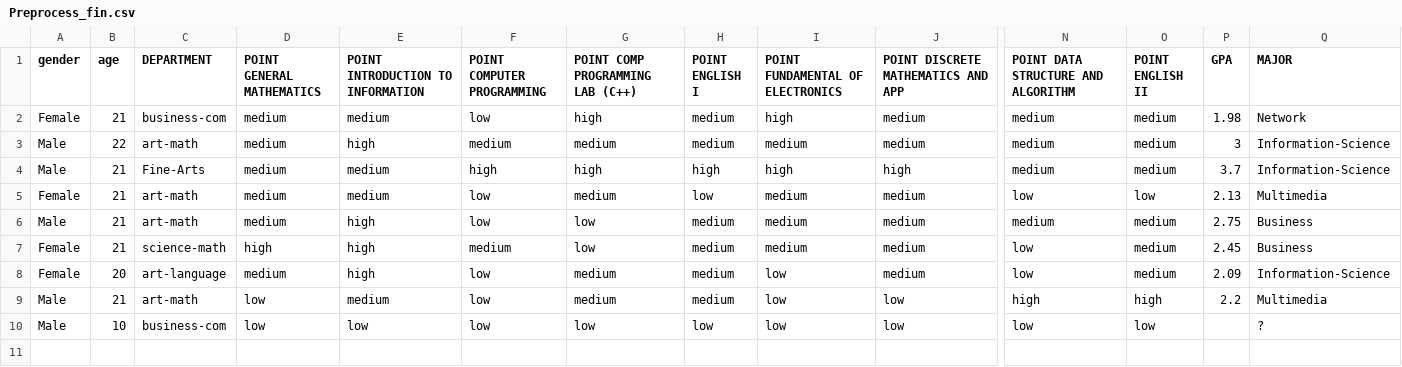
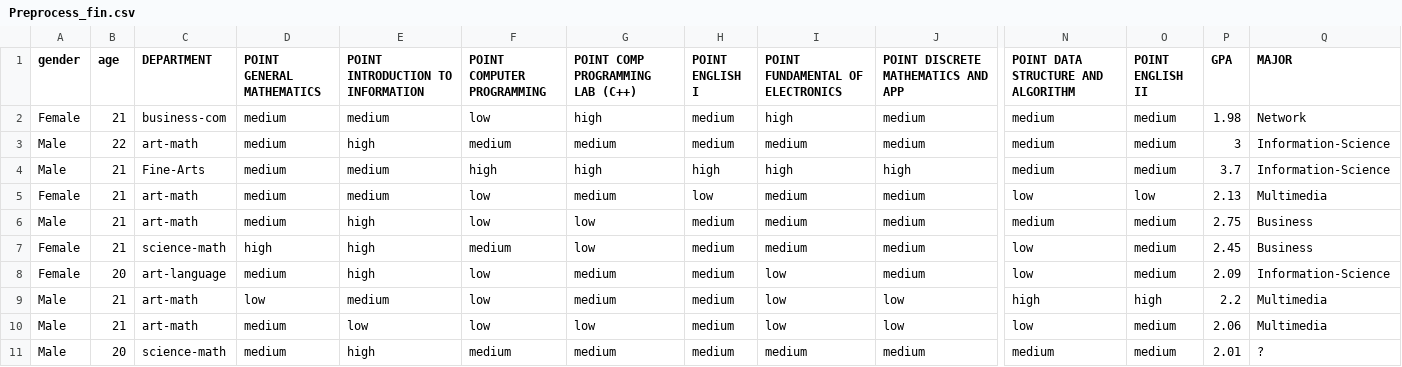
Before and after one commit to l3lcss/PJ_DSS_DM, a CSV file: Preprocess_fin.csv, drawn as a sheet; only a part is shown, gaps mark what is left out; rows hold the shown columns only; the diff names each change by its address in the sheet, - before the commit and + after, or states it on an @@ line.

```diff
--- a/Preprocess_fin.csv
+++ b/Preprocess_fin.csv
-B10 (age): 10
+B10 (age): 21
-C10 (DEPARTMENT): business-com
+C10 (DEPARTMENT): art-math
-D10 (POINT GENERAL MATHEMATICS): low
+D10 (POINT GENERAL MATHEMATICS): medium
-H10 (POINT ENGLISH I): low
+H10 (POINT ENGLISH I): medium
-O10 (POINT ENGLISH II): low
+O10 (POINT ENGLISH II): medium
-P10 (GPA): (empty)
+P10 (GPA): 2.06
-Q10 (MAJOR): ?
+Q10 (MAJOR): Multimedia
+row 11: Male | 20 | science-math | medium | high | medium | medium | medium | medium | medium | medium | medium | 2.01 | ?
```
Also changed, not shown: 11 other files.
